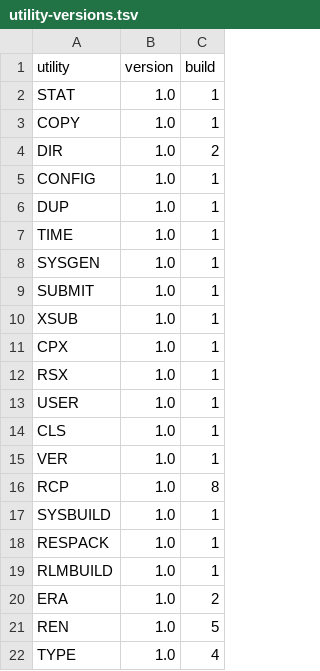
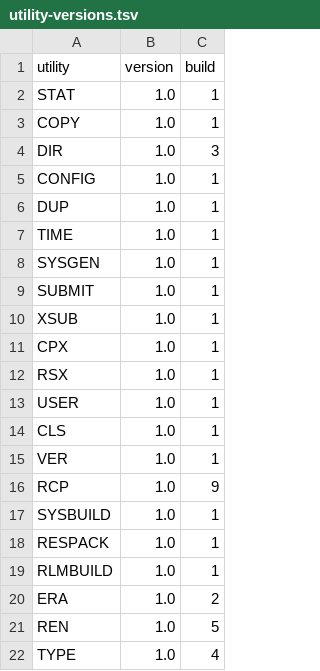
Before and after one commit to CPMArchives/BetterCPM, a TSV file: metadata/utility-versions.tsv, drawn as a sheet.

```diff
--- a/metadata/utility-versions.tsv
+++ b/metadata/utility-versions.tsv
@@ -3,3 +3,3 @@ STAT	1.0	1
 COPY	1.0	1
-DIR	1.0	2
+DIR	1.0	3
 CONFIG	1.0	1
@@ -15,3 +15,3 @@ CLS	1.0	1
 VER	1.0	1
-RCP	1.0	8
+RCP	1.0	9
 SYSBUILD	1.0	1
```
Also changed, not shown: 13 other files.
